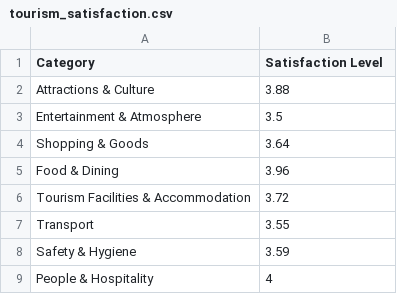
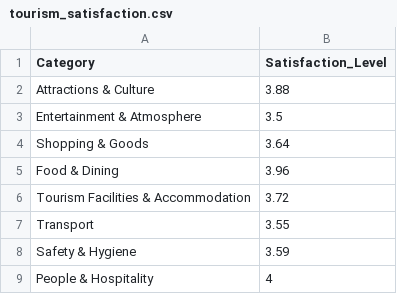
Before and after one commit to Moesha1905/FIT3179_DataVisualisation, a CSV file: DataVisualisation_2/tourism_satisfaction.csv, drawn as a sheet.

Commit message:
edited column name

```diff
--- a/DataVisualisation_2/tourism_satisfaction.csv
+++ b/DataVisualisation_2/tourism_satisfaction.csv
@@ -1,2 +1,2 @@
-Category,Satisfaction Level
+Category,Satisfaction_Level
 Attractions & Culture,3.88
```
